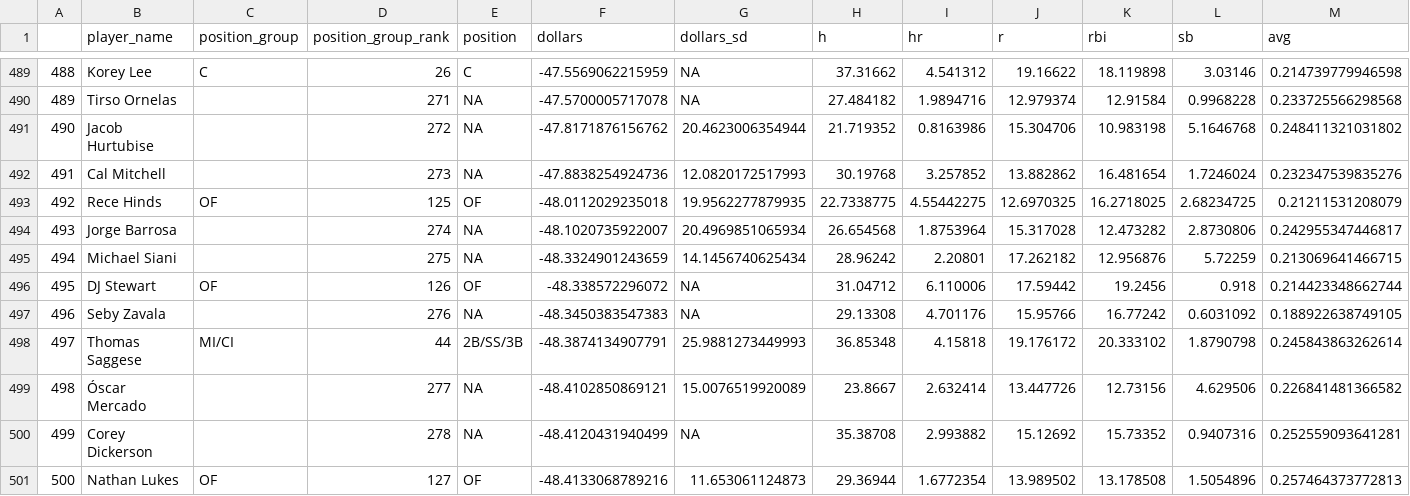
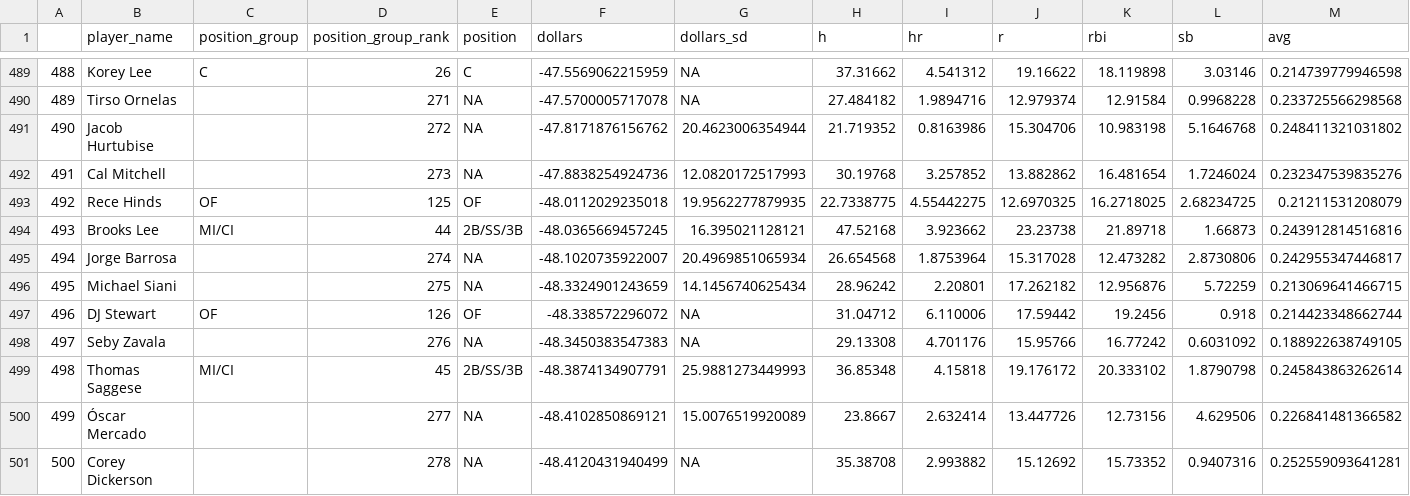
Before and after one commit to SamuelLachance/Betting, a CSV file: ottoneu/dani_rojas_hitters.csv, drawn as a sheet; only a part is shown, gaps mark what is left out; removed rows and columns are numbered as before the commit, all else as after; rows hold the shown columns only; the diff names each change by its address in the sheet, - before the commit and + after, or states it on an @@ line.

```diff
--- a/ottoneu/dani_rojas_hitters.csv
+++ b/ottoneu/dani_rojas_hitters.csv
+row 494: 493 | Brooks Lee | MI/CI | 44 | 2B/SS/3B | -48.0365669457245 | 16.395021128121 | 47.52168 | 3.923662 | 23.23738 | 21.89718 | 1.66873 | 0.243912814516816
@@ column A renumbered between rows 495 and 501 @@
-D499 (position_group_rank): 44
+D499 (position_group_rank): 45
-row 501: 500 | Nathan Lukes | OF | 127 | OF | -48.4133068789216 | 11.653061124873 | 29.36944 | 1.6772354 | 13.989502 | 13.178508 | 1.5054896 | 0.257464373772813
```
Also changed, not shown: ottoneu/all_pitchers.csv, ottoneu/bum_bum_pitchers.csv, 3 other files.
